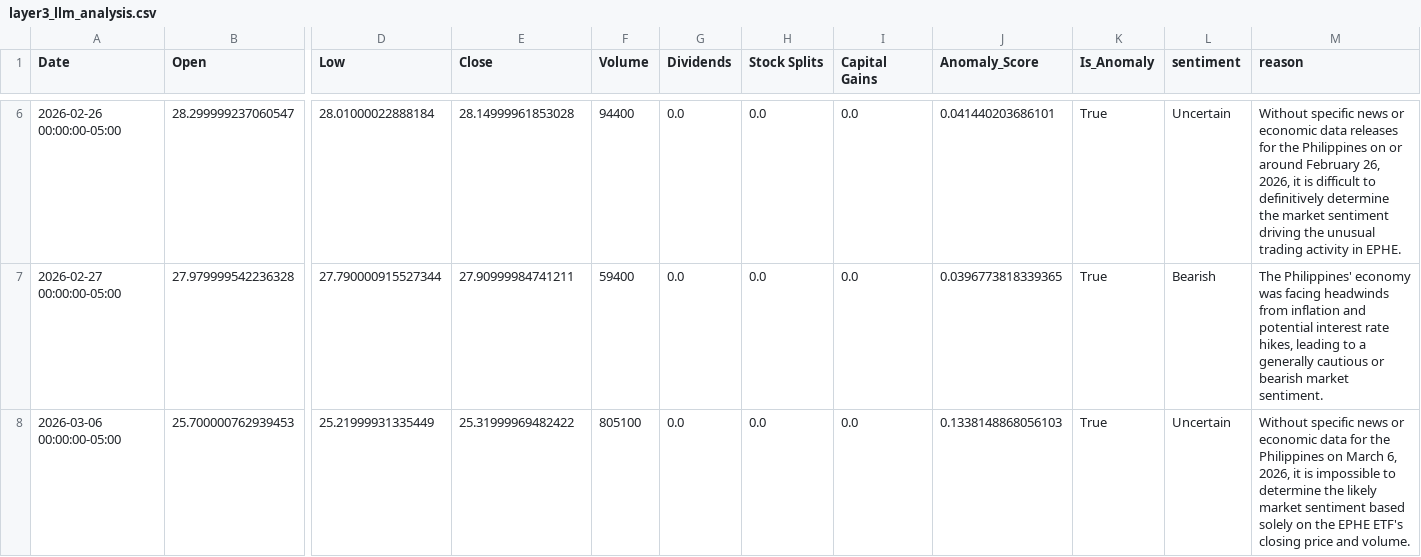
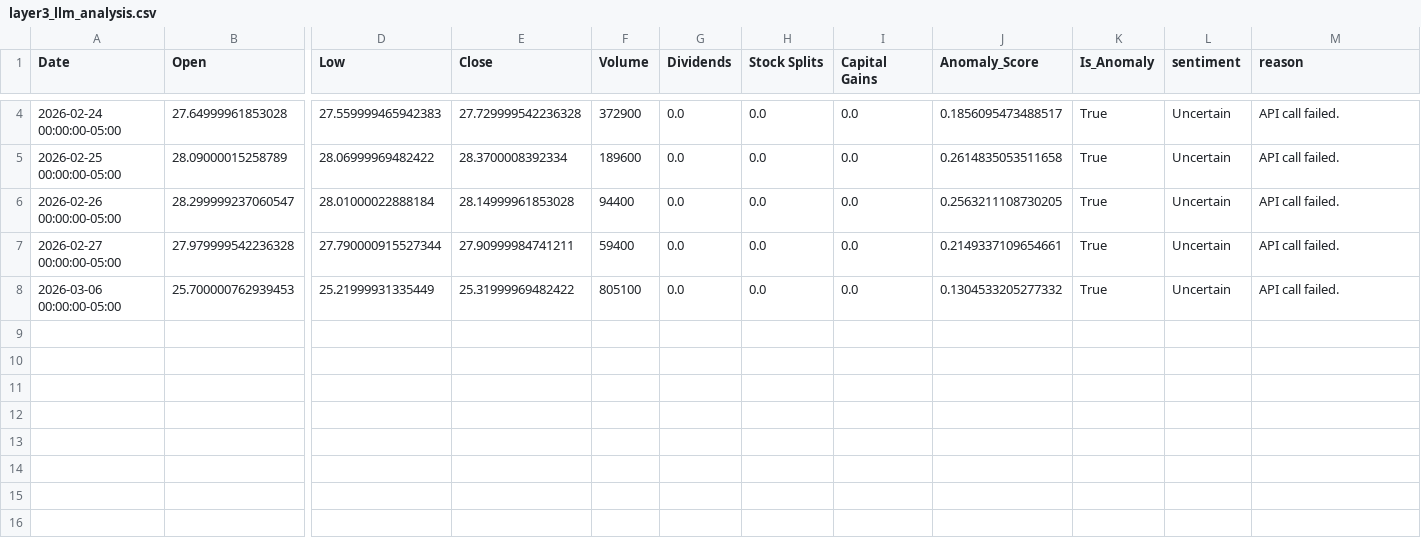
Before and after one commit to NeilR2s/agos, a CSV file: layer3_llm_analysis.csv, drawn as a sheet; only a part is shown, gaps mark what is left out; rows hold the shown columns only; the diff covers the shown part only; the diff names each change by its address in the sheet, - before the commit and + after, or states it on an @@ line.

Commit message:
Refactor: major architecture upgrade across all layers
- Added config.py: centralized settings class for all layers
- layer2_ann.py: migrated from TensorFlow/Keras to PyTorch with CUDA support
- layer3_llm.py: refactored to class-based SentimentAgent with rate limiting
- layer4_engine.py: refactored to RiskEngine and TradingEngine classes
- layer1_data.py: no changes
- All layers now pull settings from Config instead of hardcoded values
- Added if __name__ == main entry points to layer 3 and 4

```diff
--- a/layer3_llm_analysis.csv
+++ b/layer3_llm_analysis.csv
+row 4: 2026-02-24 00:00:00-05:00 | 27.64999961853028 | 27.559999465942383 | 27.729999542236328 | 372900 | 0.0 | 0.0 | 0.0 | 0.1856095473488517 | True | Uncertain | API call failed.
+row 5: 2026-02-25 00:00:00-05:00 | 28.09000015258789 | 28.06999969482422 | 28.3700008392334 | 189600 | 0.0 | 0.0 | 0.0 | 0.2614835053511658 | True | Uncertain | API call failed.
-J6 (Anomaly_Score): 0.041440203686101
+J6 (Anomaly_Score): 0.2563211108730205
-M6 (reason): Without specific news or economic data releases for the Philippines on or around February 26, 2026, it is difficult to definitively determine the market sentiment driving the unusual trading activity in EPHE.
+M6 (reason): API call failed.
-J7 (Anomaly_Score): 0.0396773818339365
+J7 (Anomaly_Score): 0.2149337109654661
-L7 (sentiment): Bearish
+L7 (sentiment): Uncertain
-M7 (reason): The Philippines' economy was facing headwinds from inflation and potential interest rate hikes, leading to a generally cautious or bearish market sentiment.
+M7 (reason): API call failed.
-J8 (Anomaly_Score): 0.1338148868056103
+J8 (Anomaly_Score): 0.1304533205277332
-M8 (reason): Without specific news or economic data for the Philippines on March 6, 2026, it is impossible to determine the likely market sentiment based solely on the EPHE ETF's closing price and volume.
+M8 (reason): API call failed.
```
Also changed, not shown: 1 added row, 3 removed rows and 2 edited cells elsewhere in this file, layer2_anomalies.csv, layer4_trade_log.csv, 5 other files.
